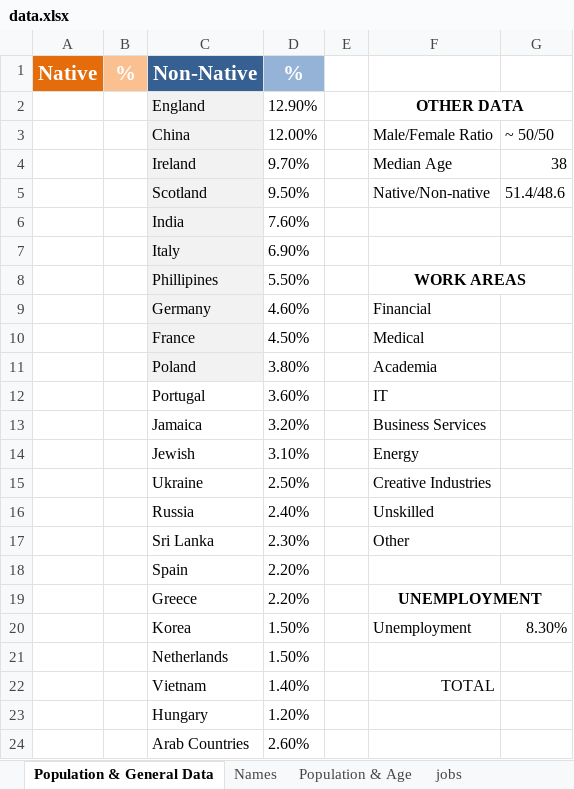
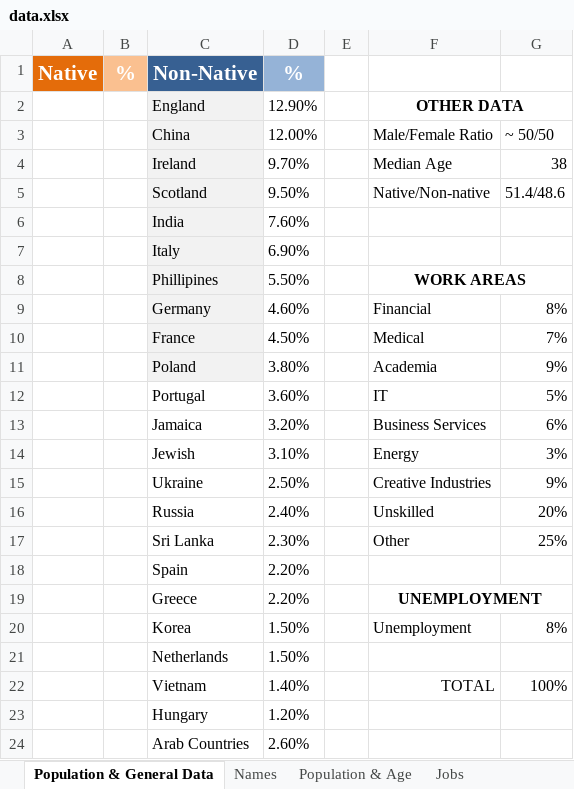
Before and after one commit to treipatru/NPC-Identity-Generator, an Excel workbook: docs/data.xlsx, sheet Population & General Data, drawn as a sheet; only a part is shown; values as stored, in another font and other column widths than the file's, no borders; the diff names each change by its address in the sheet, - before the commit and + after, or states it on an @@ line.

Commit message:
more work on jobTitle/jobCategory generation
> completed data sheet for the jobs (added gender/category for all
entries); removed duplicate entries.
> created function that generates a jobTitle and jobCategory. It works
but it's not plugged into the main constructor yet.

```diff
--- a/docs/data.xlsx (sheet Population & General Data)
+++ b/docs/data.xlsx (sheet Population & General Data)
-sheet tab: jobs
+sheet tab: Jobs
-G9: (empty)
+G9: 8%
-G10: (empty)
+G10: 7%
-G11: (empty)
+G11: 9%
-G12: (empty)
+G12: 5%
-G13: (empty)
+G13: 6%
-G14: (empty)
+G14: 3%
-G15: (empty)
+G15: 9%
-G16: (empty)
+G16: 20%
-G17: (empty)
+G17: 25%
-G20: 8.30%
+G20: 8%
-G22: (empty)
+G22: 100%
```
Also changed, not shown: sheet Jobs, 1 other file.
